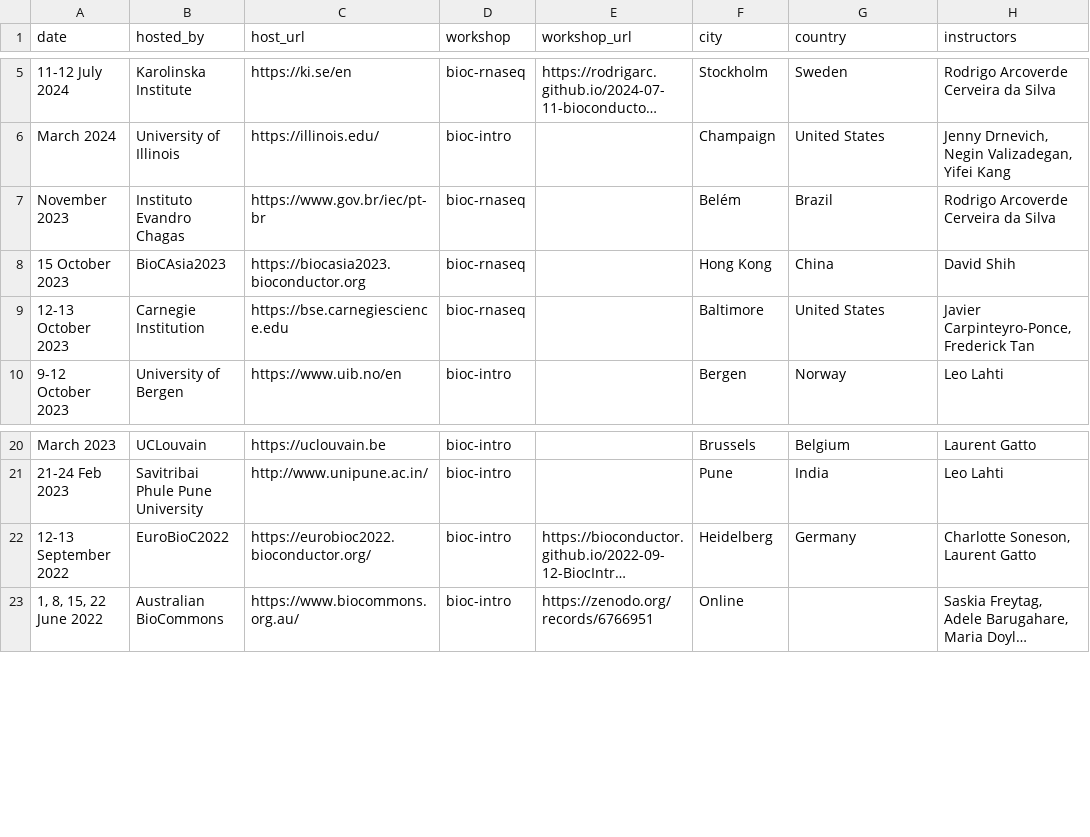
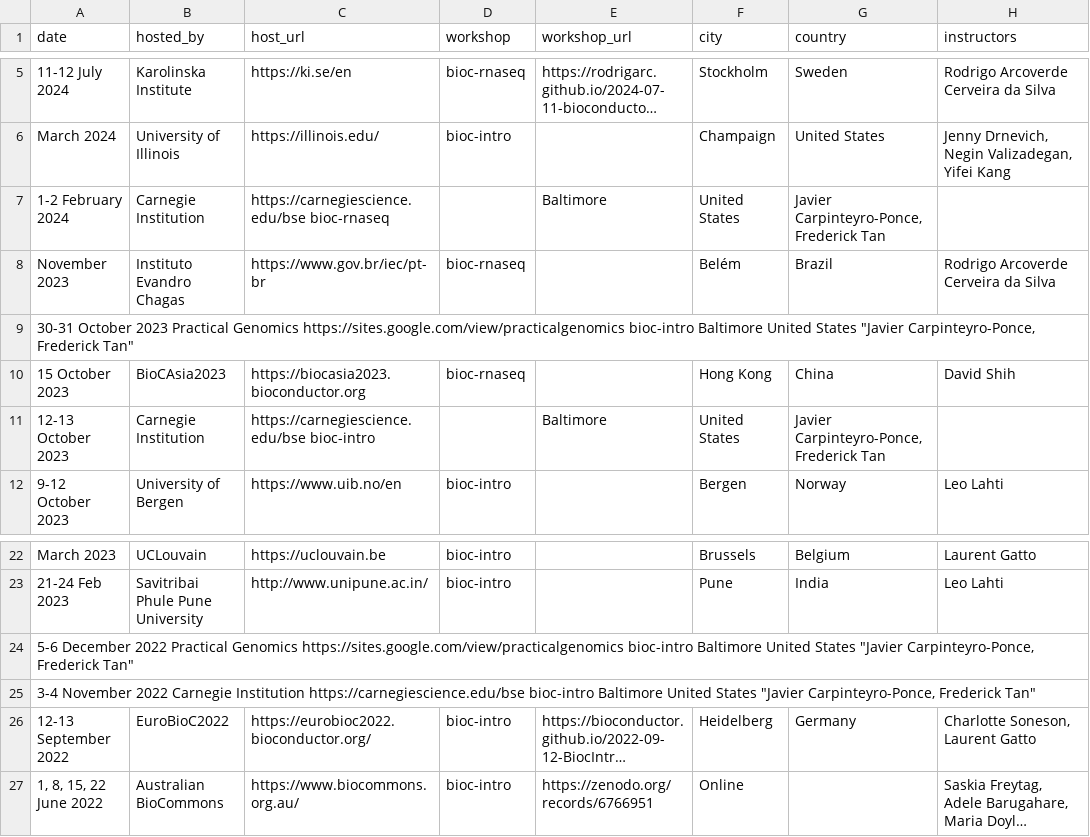
Before and after one commit to Bioconductor/bioconductor-training, a TSV file: carpentries/carpentries_workshops.tsv, drawn as a sheet; only a part is shown, gaps mark what is left out; long unchanged cells end in …; addresses are those after the commit; the diff names each change by its address in the sheet, - before the commit and + after, or states it on an @@ line.

Commit message:
Update carpentries_workshops.tsv
Added workshops taught by Carnegie Institution and Practical Genomics, Baltimore, USA.

```diff
--- a/carpentries/carpentries_workshops.tsv
+++ b/carpentries/carpentries_workshops.tsv
+row 7: 1-2 February 2024 | Carnegie Institution | https://carnegiescience.edu/bse bioc-rnaseq |  | Baltimore | United States | Javier Carpinteyro-Ponce, Frederick Tan
+row 9: 30-31 October 2023 Practical Genomics https://sites.google.com/view/practicalgenomics bioc-intro Baltimore United States "Javier Carpinteyro-Ponce, Frederick Tan"
-C11 (host_url): https://bse.carnegiescience.edu
+C11 (host_url): https://carnegiescience.edu/bse bioc-intro
-D11 (workshop): bioc-rnaseq
+D11 (workshop): (empty)
-E11 (workshop_url): (empty)
+E11 (workshop_url): Baltimore
-F11 (city): Baltimore
+F11 (city): United States
-G11 (country): United States
+G11 (country): Javier Carpinteyro-Ponce, Frederick Tan
-H11 (instructors): Javier Carpinteyro-Ponce, Frederick Tan
+H11 (instructors): (empty)
+row 24: 5-6 December 2022 Practical Genomics https://sites.google.com/view/practicalgenomics bioc-intro Baltimore United States "Javier Carpinteyro-Ponce, Frederick Tan"
+row 25: 3-4 November 2022 Carnegie Institution https://carnegiescience.edu/bse bioc-intro Baltimore United States "Javier Carpinteyro-Ponce, Frederick Tan"
```
